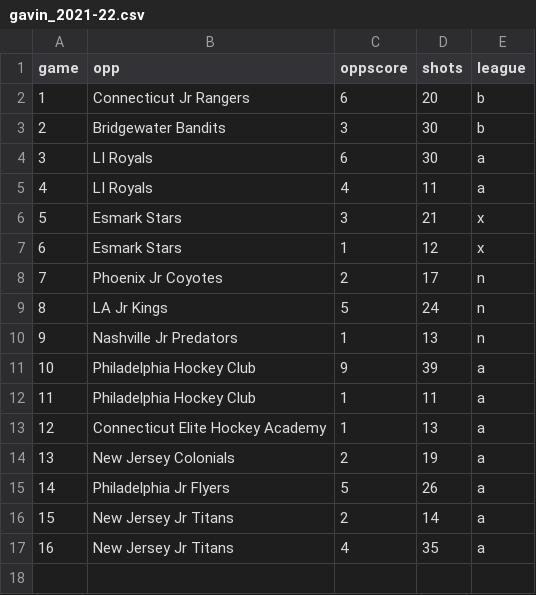
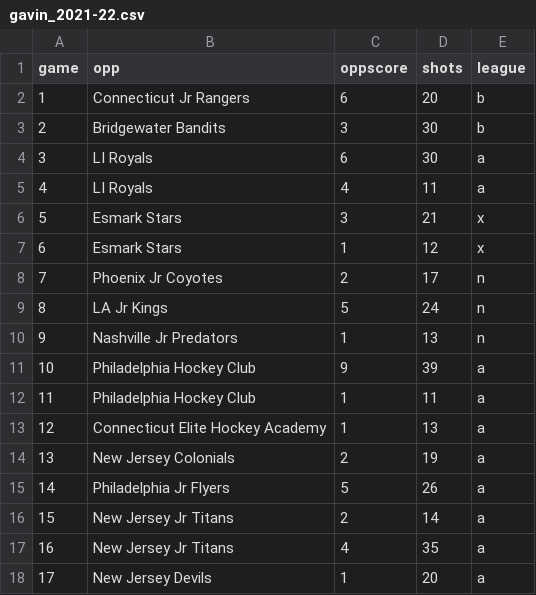
Before and after one commit to werntzp/hockey-stats, a CSV file: gavin_2021-22.csv, drawn as a sheet.

Commit message:
Update gavin_2021-22.csv

```diff
--- a/gavin_2021-22.csv
+++ b/gavin_2021-22.csv
@@ -17 +17,2 @@ game,opp,oppscore,shots,league
 16,New Jersey Jr Titans,4,35,a
+17,New Jersey Devils,1,20,a
```
